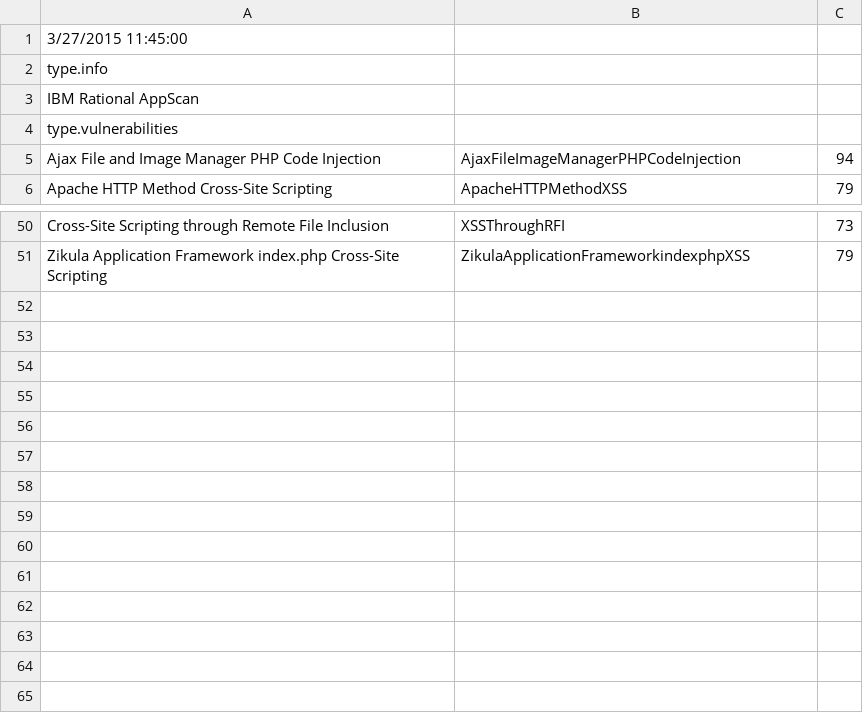
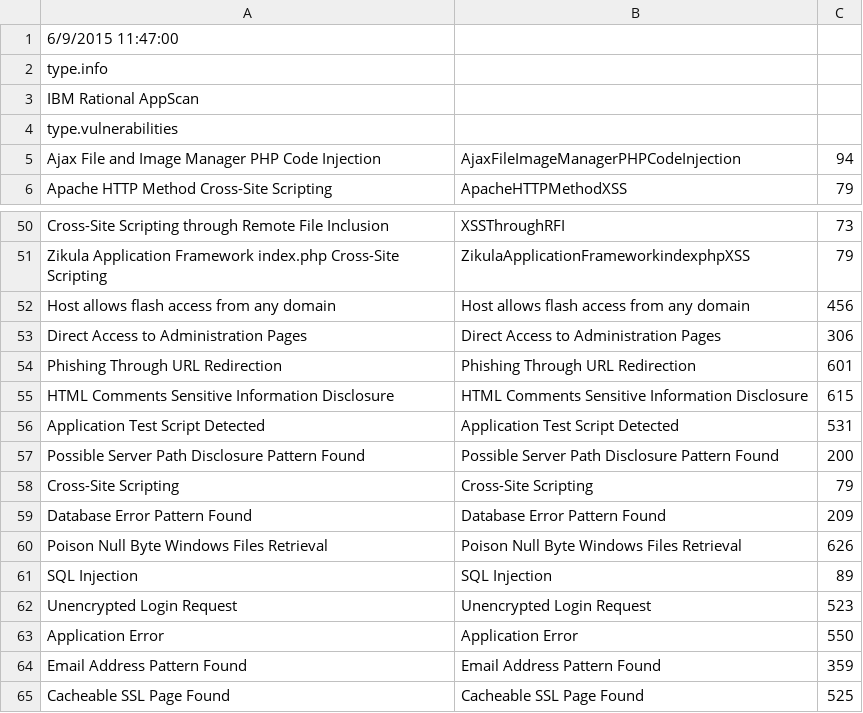
Before and after one commit to denimgroup/threadfix, a CSV file: threadfix-importers/src/main/resources/mappings/scanner/appscan.csv, drawn as a sheet; only a part is shown, gaps mark what is left out.

```diff
--- a/threadfix-importers/src/main/resources/mappings/scanner/appscan.csv
+++ b/threadfix-importers/src/main/resources/mappings/scanner/appscan.csv
@@ -1,2 +1,2 @@
-3/27/2015 11:45:00
+6/9/2015 11:47:00
 type.info,,
@@ -51 +51,15 @@ Cross-Site Scripting through Remote File Inclusion,XSSThroughRFI,73
 Zikula Application Framework index.php Cross-Site Scripting,ZikulaApplicationFrameworkindexphpXSS,79
+Host allows flash access from any domain,Host allows flash access from any domain,456
+Direct Access to Administration Pages,Direct Access to Administration Pages,306
+Phishing Through URL Redirection,Phishing Through URL Redirection,601
+HTML Comments Sensitive Information Disclosure,HTML Comments Sensitive Information Disclosure,615
+Application Test Script Detected,Application Test Script Detected,531
+Possible Server Path Disclosure Pattern Found,Possible Server Path Disclosure Pattern Found,200
+Cross-Site Scripting,Cross-Site Scripting,79
+Database Error Pattern Found,Database Error Pattern Found,209
+Poison Null Byte Windows Files Retrieval,Poison Null Byte Windows Files Retrieval,626
+SQL Injection,SQL Injection,89
+Unencrypted Login Request,Unencrypted Login Request,523
+Application Error,Application Error,550
+Email Address Pattern Found,Email Address Pattern Found,359
+Cacheable SSL Page Found,Cacheable SSL Page Found,525
```
Also changed, not shown: threadfix-importers/src/main/resources/mappings/remoteprovider/appscanenterprise.csv, 2 other files.
